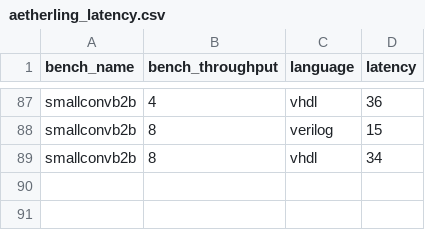
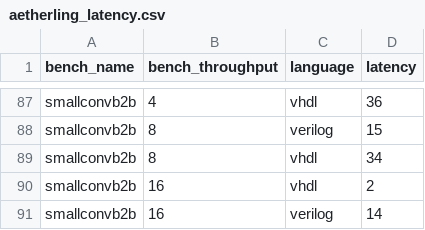
Before and after one commit to louis-hildebrand/sirop-hls, a CSV file: results/aetherling_latency.csv, drawn as a sheet; only a part is shown, gaps mark what is left out.

```diff
--- a/results/aetherling_latency.csv
+++ b/results/aetherling_latency.csv
@@ -89 +89,3 @@ smallconvb2b,8,verilog,15
 smallconvb2b,8,vhdl,34
+smallconvb2b,16,vhdl,2
+smallconvb2b,16,verilog,14
```
Also changed, not shown: results/aetherling_fmax_estimates.csv, results/aetherling_resource_usage.csv, 8 other files.
